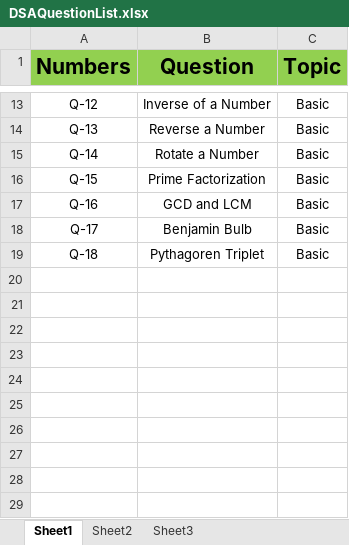
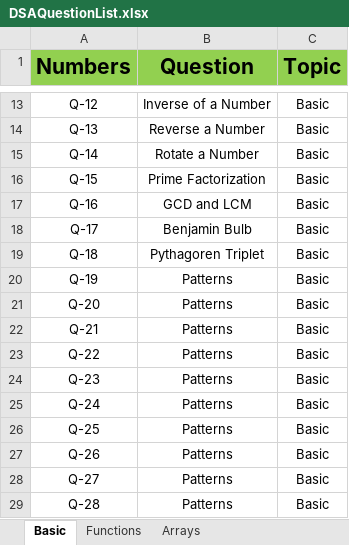
Before and after one commit to niteshjain96/DSAProblems, an Excel workbook: DSAQuestionList.xlsx, sheet Basic, drawn as a sheet; only a part is shown, gaps mark what is left out; values as stored, in another font and other column widths than the file's, no borders; the diff names each change by its address in the sheet, - before the commit and + after, or states it on an @@ line.

Commit message:
sheet

```diff
--- a/DSAQuestionList.xlsx (sheet Basic)
+++ b/DSAQuestionList.xlsx (sheet Basic)
-sheet tab: Sheet1
+sheet tab: Basic
-sheet tab: Sheet2
+sheet tab: Arrays
-sheet tab: Sheet3
+sheet tab: Functions
@@ sheet tab order changed: Basic | Functions | Arrays @@
+row 20: Q-19 | Patterns | Basic
+row 21: Q-20 | Patterns | Basic
+row 22: Q-21 | Patterns | Basic
+row 23: Q-22 | Patterns | Basic
+row 24: Q-23 | Patterns | Basic
+row 25: Q-24 | Patterns | Basic
+row 26: Q-25 | Patterns | Basic
+row 27: Q-26 | Patterns | Basic
+row 28: Q-27 | Patterns | Basic
+row 29: Q-28 | Patterns | Basic
```
Also changed, not shown: sheet Arrays, sheet Functions.
